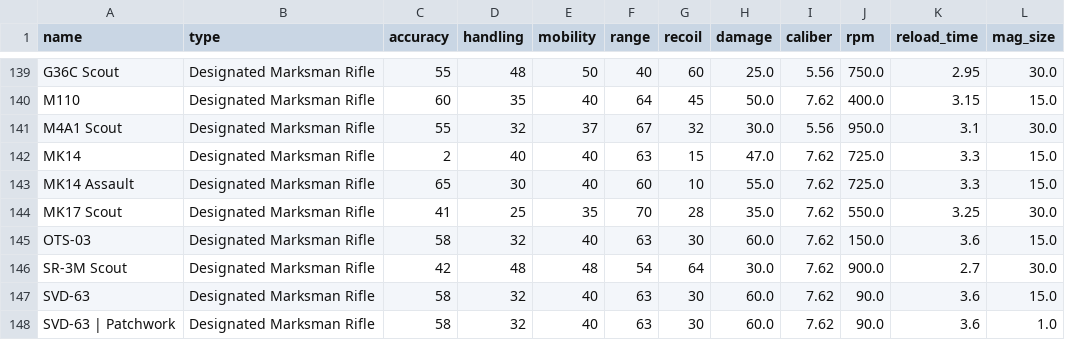
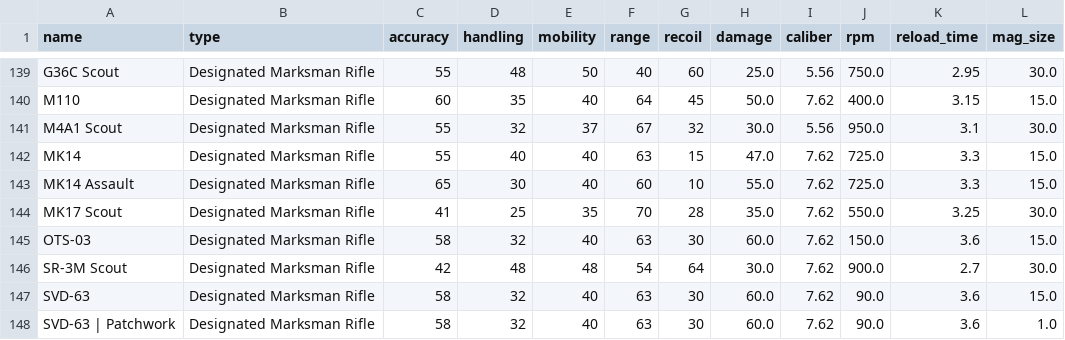
Before and after one commit to MoguchiyDuh/ghost_recon_breakpoint_weapon_stats, a CSV file: stats.csv, drawn as a sheet; only a part is shown, gaps mark what is left out; the diff names each change by its address in the sheet, - before the commit and + after, or states it on an @@ line.

```diff
--- a/stats.csv
+++ b/stats.csv
-C142 (accuracy): 2
+C142 (accuracy): 55
```
Also changed, not shown: 1 other file.
